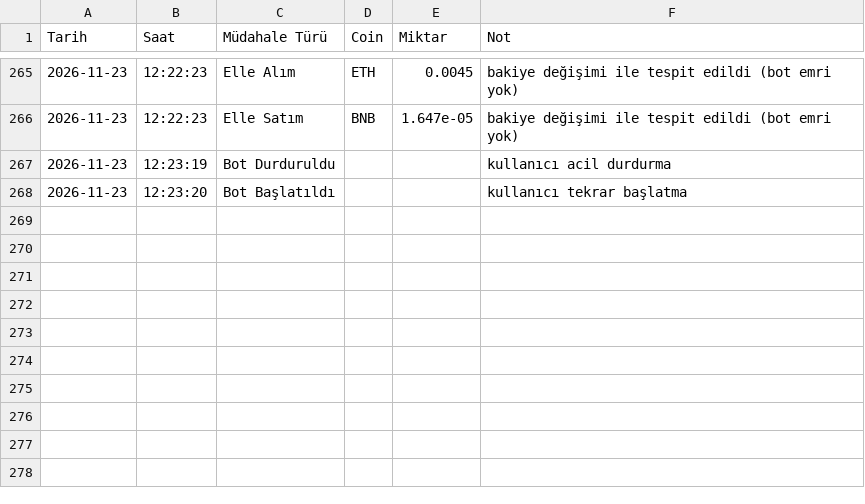
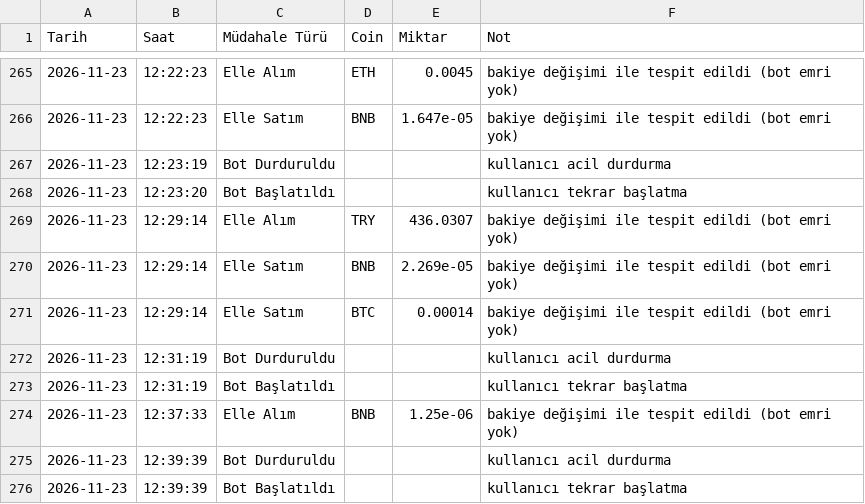
Before and after one commit to hakansazci01/hsc-borsa-analiz, a CSV file: manual_log.csv, drawn as a sheet; only a part is shown, gaps mark what is left out.

```diff
--- a/manual_log.csv
+++ b/manual_log.csv
@@ -268 +268,9 @@
 2026-11-23,12:23:20,Bot Başlatıldı,,,kullanıcı tekrar başlatma
+2026-11-23,12:29:14,Elle Alım,TRY,436.0307,bakiye değişimi ile tespit edildi (bot emri yok)
+2026-11-23,12:29:14,Elle Satım,BNB,2.269e-05,bakiye değişimi ile tespit edildi (bot emri yok)
+2026-11-23,12:29:14,Elle Satım,BTC,0.00014,bakiye değişimi ile tespit edildi (bot emri yok)
+2026-11-23,12:31:19,Bot Durduruldu,,,kullanıcı acil durdurma
+2026-11-23,12:31:19,Bot Başlatıldı,,,kullanıcı tekrar başlatma
+2026-11-23,12:37:33,Elle Alım,BNB,1.25e-06,bakiye değişimi ile tespit edildi (bot emri yok)
+2026-11-23,12:39:39,Bot Durduruldu,,,kullanıcı acil durdurma
+2026-11-23,12:39:39,Bot Başlatıldı,,,kullanıcı tekrar başlatma
```
Also changed, not shown: monthly_backtest.csv, params_history.csv, 2 other files.
